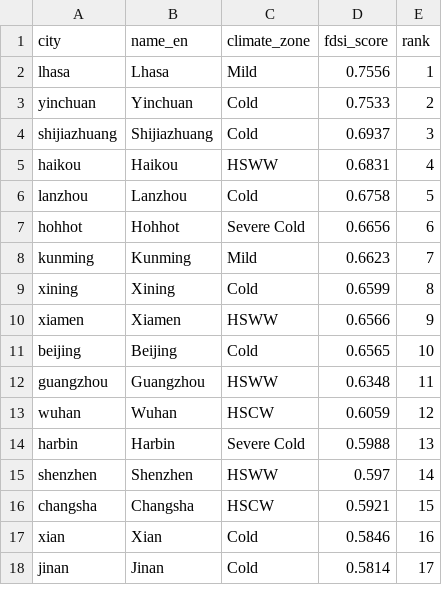
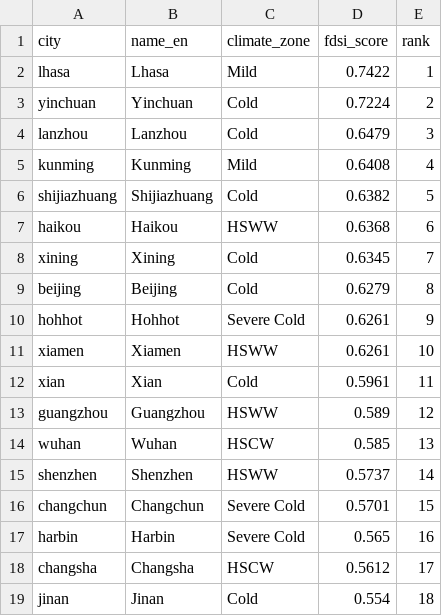
Before and after one commit to stefana715/multi-cities-bipv-nc, a CSV file: results/fdsi/fdsi_scores.csv, drawn as a sheet; only a part is shown; the diff covers the shown part only.

```diff
--- a/results/fdsi/fdsi_scores.csv
+++ b/results/fdsi/fdsi_scores.csv
@@ -1,18 +1,19 @@
 city,name_en,climate_zone,fdsi_score,rank
-lhasa,Lhasa,Mild,0.7556,1
-yinchuan,Yinchuan,Cold,0.7533,2
-shijiazhuang,Shijiazhuang,Cold,0.6937,3
-haikou,Haikou,HSWW,0.6831,4
-lanzhou,Lanzhou,Cold,0.6758,5
-hohhot,Hohhot,Severe Cold,0.6656,6
-kunming,Kunming,Mild,0.6623,7
-xining,Xining,Cold,0.6599,8
-xiamen,Xiamen,HSWW,0.6566,9
-beijing,Beijing,Cold,0.6565,10
-guangzhou,Guangzhou,HSWW,0.6348,11
-wuhan,Wuhan,HSCW,0.6059,12
-harbin,Harbin,Severe Cold,0.5988,13
-shenzhen,Shenzhen,HSWW,0.597,14
-changsha,Changsha,HSCW,0.5921,15
-xian,Xian,Cold,0.5846,16
-jinan,Jinan,Cold,0.5814,17
+lhasa,Lhasa,Mild,0.7422,1
+yinchuan,Yinchuan,Cold,0.7224,2
+lanzhou,Lanzhou,Cold,0.6479,3
+kunming,Kunming,Mild,0.6408,4
+shijiazhuang,Shijiazhuang,Cold,0.6382,5
+haikou,Haikou,HSWW,0.6368,6
+xining,Xining,Cold,0.6345,7
+beijing,Beijing,Cold,0.6279,8
+hohhot,Hohhot,Severe Cold,0.6261,9
+xiamen,Xiamen,HSWW,0.6261,10
+xian,Xian,Cold,0.5961,11
+guangzhou,Guangzhou,HSWW,0.589,12
+wuhan,Wuhan,HSCW,0.585,13
+shenzhen,Shenzhen,HSWW,0.5737,14
+changchun,Changchun,Severe Cold,0.5701,15
+harbin,Harbin,Severe Cold,0.565,16
+changsha,Changsha,HSCW,0.5612,17
+jinan,Jinan,Cold,0.554,18
```
Also changed, not shown: 9 added rows, 8 removed rows and 25 edited cells elsewhere in this file, results/energy/cross_city_d1d4d5.csv, results/fdsi/integrated_indicators.csv, 48 other files.
